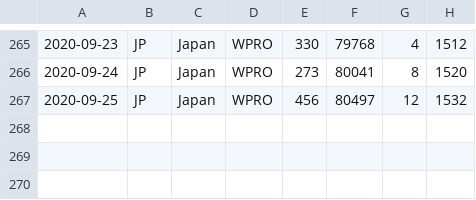
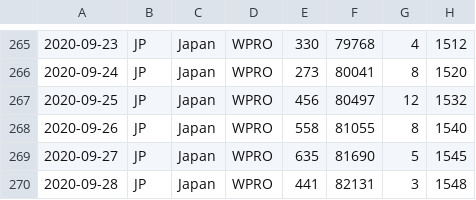
Before and after one commit to spiegel-im-spiegel/covid-2019-report, a CSV file: report/WHO-COVID-19-japan-data.csv, drawn as a sheet; only a part is shown, gaps mark what is left out.

Commit message:
Update report

```diff
--- a/report/WHO-COVID-19-japan-data.csv
+++ b/report/WHO-COVID-19-japan-data.csv
@@ -267 +267,4 @@
 2020-09-25,JP,Japan,WPRO,456,80497,12,1532
+2020-09-26,JP,Japan,WPRO,558,81055,8,1540
+2020-09-27,JP,Japan,WPRO,635,81690,5,1545
+2020-09-28,JP,Japan,WPRO,441,82131,3,1548
```
Also changed, not shown: 5 other files.
